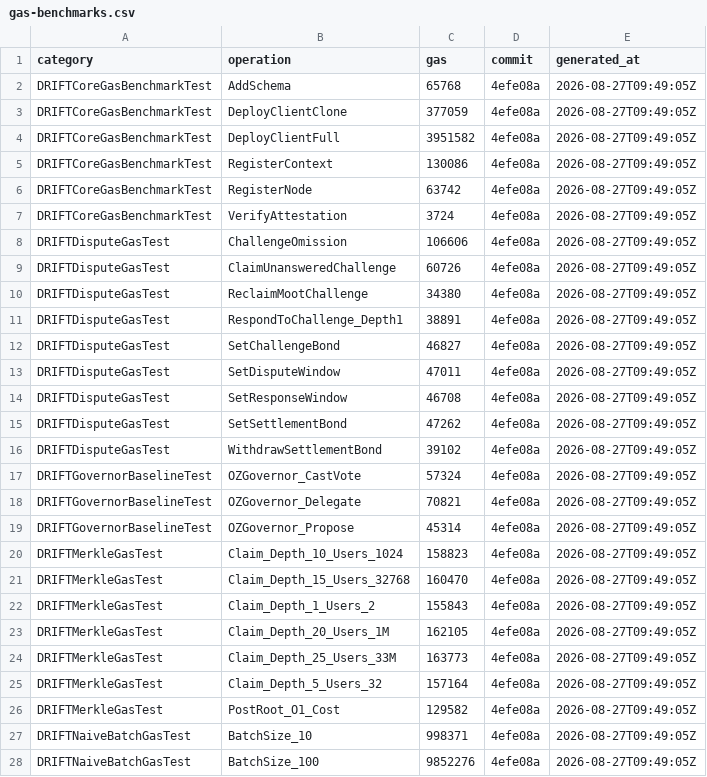
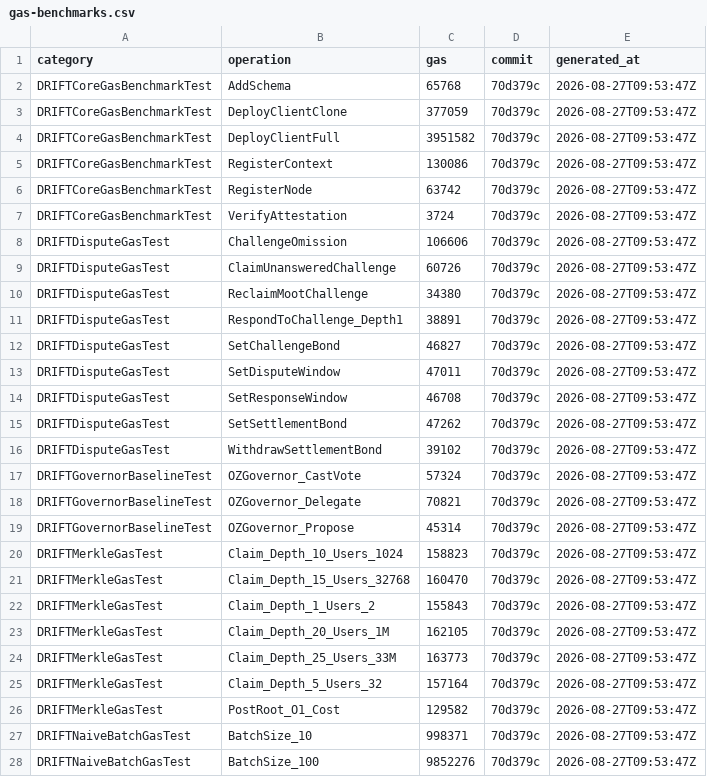
Before and after one commit to Dageus/DRIFT, a CSV file: packages/contracts/measurements/gas-benchmarks.csv, drawn as a sheet; only a part is shown; the diff covers the shown part only.

Commit message:
chore(contracts): re-stamp gas-benchmark CSVs

```diff
--- a/packages/contracts/measurements/gas-benchmarks.csv
+++ b/packages/contracts/measurements/gas-benchmarks.csv
@@ -1,28 +1,28 @@
 category,operation,gas,commit,generated_at
-"DRIFTCoreGasBenchmarkTest","AddSchema","65768","4efe08a","2026-08-27T09:49:05Z"
-"DRIFTCoreGasBenchmarkTest","DeployClientClone","377059","4efe08a","2026-08-27T09:49:05Z"
-"DRIFTCoreGasBenchmarkTest","DeployClientFull","3951582","4efe08a","2026-08-27T09:49:05Z"
-"DRIFTCoreGasBenchmarkTest","RegisterContext","130086","4efe08a","2026-08-27T09:49:05Z"
-"DRIFTCoreGasBenchmarkTest","RegisterNode","63742","4efe08a","2026-08-27T09:49:05Z"
-"DRIFTCoreGasBenchmarkTest","VerifyAttestation","3724","4efe08a","2026-08-27T09:49:05Z"
-"DRIFTDisputeGasTest","ChallengeOmission","106606","4efe08a","2026-08-27T09:49:05Z"
-"DRIFTDisputeGasTest","ClaimUnansweredChallenge","60726","4efe08a","2026-08-27T09:49:05Z"
-"DRIFTDisputeGasTest","ReclaimMootChallenge","34380","4efe08a","2026-08-27T09:49:05Z"
-"DRIFTDisputeGasTest","RespondToChallenge_Depth1","38891","4efe08a","2026-08-27T09:49:05Z"
-"DRIFTDisputeGasTest","SetChallengeBond","46827","4efe08a","2026-08-27T09:49:05Z"
-"DRIFTDisputeGasTest","SetDisputeWindow","47011","4efe08a","2026-08-27T09:49:05Z"
-"DRIFTDisputeGasTest","SetResponseWindow","46708","4efe08a","2026-08-27T09:49:05Z"
-"DRIFTDisputeGasTest","SetSettlementBond","47262","4efe08a","2026-08-27T09:49:05Z"
-"DRIFTDisputeGasTest","WithdrawSettlementBond","39102","4efe08a","2026-08-27T09:49:05Z"
-"DRIFTGovernorBaselineTest","OZGovernor_CastVote","57324","4efe08a","2026-08-27T09:49:05Z"
-"DRIFTGovernorBaselineTest","OZGovernor_Delegate","70821","4efe08a","2026-08-27T09:49:05Z"
-"DRIFTGovernorBaselineTest","OZGovernor_Propose","45314","4efe08a","2026-08-27T09:49:05Z"
-"DRIFTMerkleGasTest","Claim_Depth_10_Users_1024","158823","4efe08a","2026-08-27T09:49:05Z"
-"DRIFTMerkleGasTest","Claim_Depth_15_Users_32768","160470","4efe08a","2026-08-27T09:49:05Z"
-"DRIFTMerkleGasTest","Claim_Depth_1_Users_2","155843","4efe08a","2026-08-27T09:49:05Z"
-"DRIFTMerkleGasTest","Claim_Depth_20_Users_1M","162105","4efe08a","2026-08-27T09:49:05Z"
-"DRIFTMerkleGasTest","Claim_Depth_25_Users_33M","163773","4efe08a","2026-08-27T09:49:05Z"
-"DRIFTMerkleGasTest","Claim_Depth_5_Users_32","157164","4efe08a","2026-08-27T09:49:05Z"
-"DRIFTMerkleGasTest","PostRoot_O1_Cost","129582","4efe08a","2026-08-27T09:49:05Z"
-"DRIFTNaiveBatchGasTest","BatchSize_10","998371","4efe08a","2026-08-27T09:49:05Z"
-"DRIFTNaiveBatchGasTest","BatchSize_100","9852276","4efe08a","2026-08-27T09:49:05Z"
+"DRIFTCoreGasBenchmarkTest","AddSchema","65768","70d379c","2026-08-27T09:53:47Z"
+"DRIFTCoreGasBenchmarkTest","DeployClientClone","377059","70d379c","2026-08-27T09:53:47Z"
+"DRIFTCoreGasBenchmarkTest","DeployClientFull","3951582","70d379c","2026-08-27T09:53:47Z"
+"DRIFTCoreGasBenchmarkTest","RegisterContext","130086","70d379c","2026-08-27T09:53:47Z"
+"DRIFTCoreGasBenchmarkTest","RegisterNode","63742","70d379c","2026-08-27T09:53:47Z"
+"DRIFTCoreGasBenchmarkTest","VerifyAttestation","3724","70d379c","2026-08-27T09:53:47Z"
+"DRIFTDisputeGasTest","ChallengeOmission","106606","70d379c","2026-08-27T09:53:47Z"
+"DRIFTDisputeGasTest","ClaimUnansweredChallenge","60726","70d379c","2026-08-27T09:53:47Z"
+"DRIFTDisputeGasTest","ReclaimMootChallenge","34380","70d379c","2026-08-27T09:53:47Z"
+"DRIFTDisputeGasTest","RespondToChallenge_Depth1","38891","70d379c","2026-08-27T09:53:47Z"
+"DRIFTDisputeGasTest","SetChallengeBond","46827","70d379c","2026-08-27T09:53:47Z"
+"DRIFTDisputeGasTest","SetDisputeWindow","47011","70d379c","2026-08-27T09:53:47Z"
+"DRIFTDisputeGasTest","SetResponseWindow","46708","70d379c","2026-08-27T09:53:47Z"
+"DRIFTDisputeGasTest","SetSettlementBond","47262","70d379c","2026-08-27T09:53:47Z"
+"DRIFTDisputeGasTest","WithdrawSettlementBond","39102","70d379c","2026-08-27T09:53:47Z"
+"DRIFTGovernorBaselineTest","OZGovernor_CastVote","57324","70d379c","2026-08-27T09:53:47Z"
+"DRIFTGovernorBaselineTest","OZGovernor_Delegate","70821","70d379c","2026-08-27T09:53:47Z"
+"DRIFTGovernorBaselineTest","OZGovernor_Propose","45314","70d379c","2026-08-27T09:53:47Z"
+"DRIFTMerkleGasTest","Claim_Depth_10_Users_1024","158823","70d379c","2026-08-27T09:53:47Z"
+"DRIFTMerkleGasTest","Claim_Depth_15_Users_32768","160470","70d379c","2026-08-27T09:53:47Z"
+"DRIFTMerkleGasTest","Claim_Depth_1_Users_2","155843","70d379c","2026-08-27T09:53:47Z"
+"DRIFTMerkleGasTest","Claim_Depth_20_Users_1M","162105","70d379c","2026-08-27T09:53:47Z"
+"DRIFTMerkleGasTest","Claim_Depth_25_Users_33M","163773","70d379c","2026-08-27T09:53:47Z"
+"DRIFTMerkleGasTest","Claim_Depth_5_Users_32","157164","70d379c","2026-08-27T09:53:47Z"
+"DRIFTMerkleGasTest","PostRoot_O1_Cost","129582","70d379c","2026-08-27T09:53:47Z"
+"DRIFTNaiveBatchGasTest","BatchSize_10","998371","70d379c","2026-08-27T09:53:47Z"
+"DRIFTNaiveBatchGasTest","BatchSize_100","9852276","70d379c","2026-08-27T09:53:47Z"
```
Also changed, not shown: 50 edited cells elsewhere in this file, packages/contracts/measurements/naive-batch-regression.csv, packages/contracts/measurements/proof-size-vs-depth.csv.
